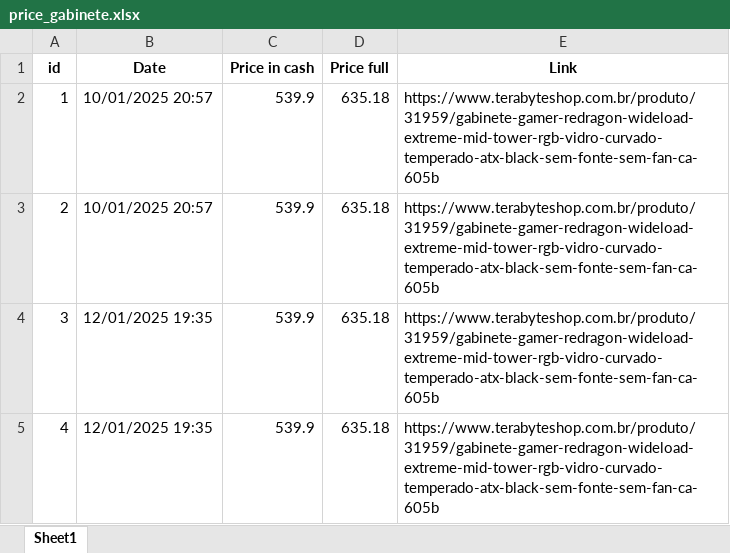
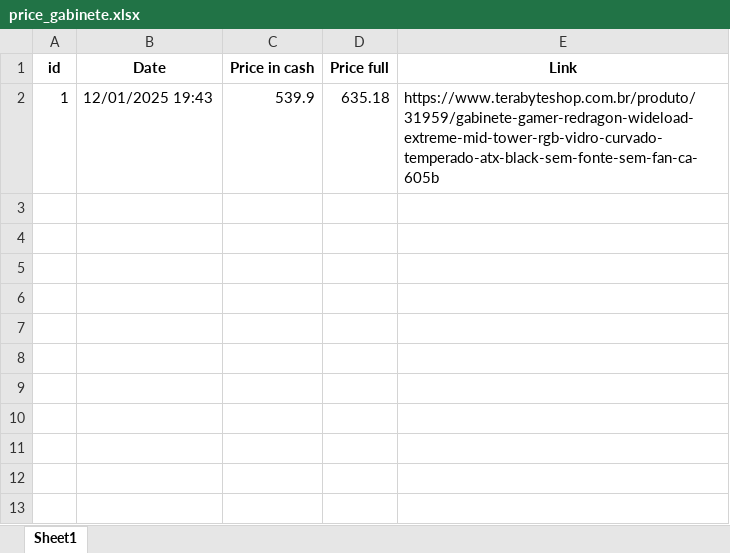
Before and after one commit to CauanNeves/monitoramento-preco, an Excel workbook: price_gabinete.xlsx, sheet Sheet1, drawn as a sheet; values as stored, in another font and other column widths than the file's, no borders; the diff names each change by its address in the sheet, - before the commit and + after, or states it on an @@ line.

```diff
--- a/price_gabinete.xlsx (sheet Sheet1)
+++ b/price_gabinete.xlsx (sheet Sheet1)
-B2 (Date): 10/01/2025 20:57
+B2 (Date): 12/01/2025 19:43
-row 3: 2 | 10/01/2025 20:57 | 539.9 | 635.18 | https://www.terabyteshop.com.br/produto/31959/gabinete-gamer-redragon-wideload-extreme-mid-tower-rgb-vidro-curvado-temperado-atx-black-sem-fonte-sem-fan-ca-605b
-row 4: 3 | 12/01/2025 19:35 | 539.9 | 635.18 | https://www.terabyteshop.com.br/produto/31959/gabinete-gamer-redragon-wideload-extreme-mid-tower-rgb-vidro-curvado-temperado-atx-black-sem-fonte-sem-fan-ca-605b
-row 5: 4 | 12/01/2025 19:35 | 539.9 | 635.18 | https://www.terabyteshop.com.br/produto/31959/gabinete-gamer-redragon-wideload-extreme-mid-tower-rgb-vidro-curvado-temperado-atx-black-sem-fonte-sem-fan-ca-605b
```
Also changed, not shown: 2 other files.
